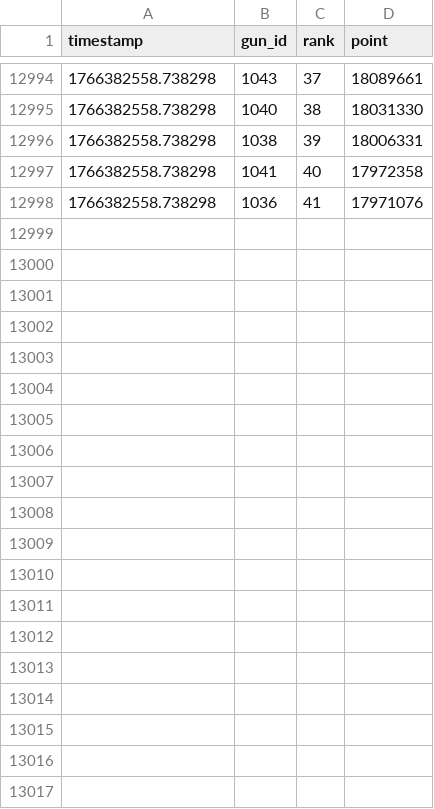
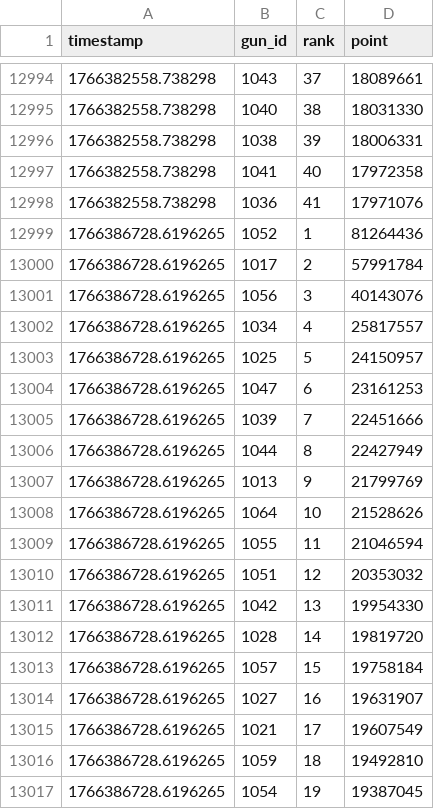
Before and after one commit to Hinkiii/gfl2popularityscrape, a CSV file: gun_popularity_history.csv, drawn as a sheet; only a part is shown, gaps mark what is left out; the diff covers the shown part only.

```diff
--- a/gun_popularity_history.csv
+++ b/gun_popularity_history.csv
@@ -12998 +12998,20 @@ timestamp,gun_id,rank,point
 1766382558.738298,1036,41,17971076
+1766386728.6196265,1052,1,81264436
+1766386728.6196265,1017,2,57991784
+1766386728.6196265,1056,3,40143076
+1766386728.6196265,1034,4,25817557
+1766386728.6196265,1025,5,24150957
+1766386728.6196265,1047,6,23161253
+1766386728.6196265,1039,7,22451666
+1766386728.6196265,1044,8,22427949
+1766386728.6196265,1013,9,21799769
+1766386728.6196265,1064,10,21528626
+1766386728.6196265,1055,11,21046594
+1766386728.6196265,1051,12,20353032
+1766386728.6196265,1042,13,19954330
+1766386728.6196265,1028,14,19819720
+1766386728.6196265,1057,15,19758184
+1766386728.6196265,1027,16,19631907
+1766386728.6196265,1021,17,19607549
+1766386728.6196265,1059,18,19492810
+1766386728.6196265,1054,19,19387045
```
Also changed, not shown: 22 added rows elsewhere in this file, gun_score_history.csv.
